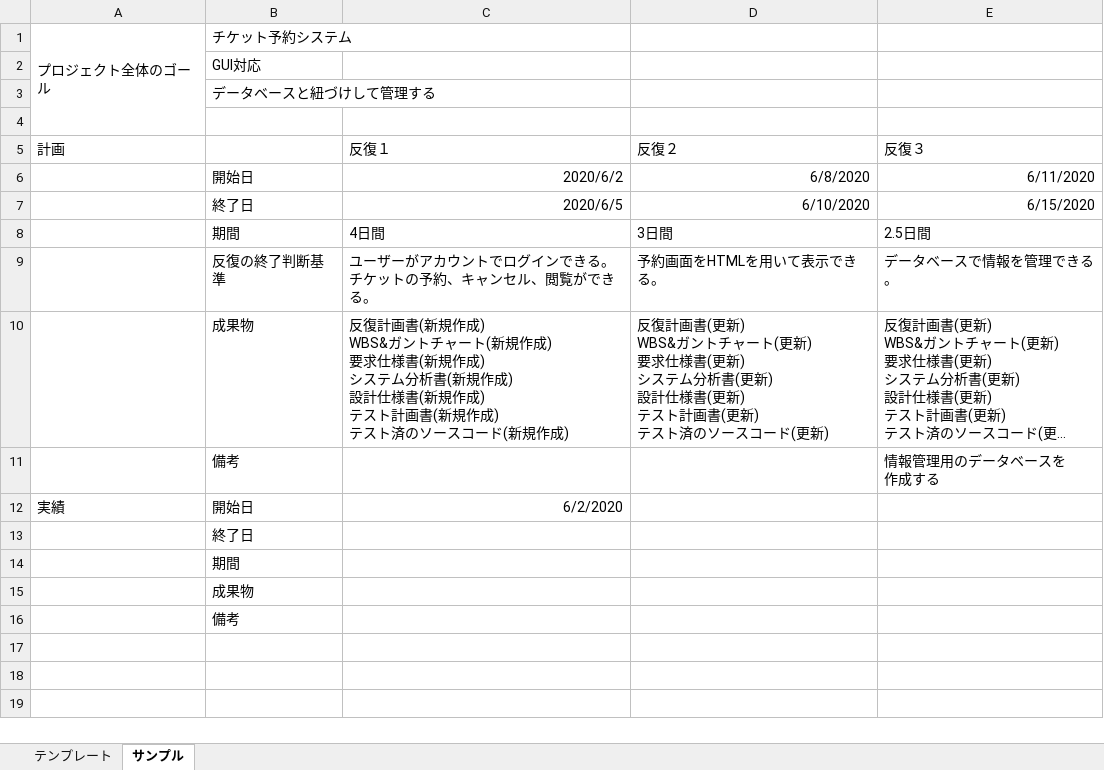
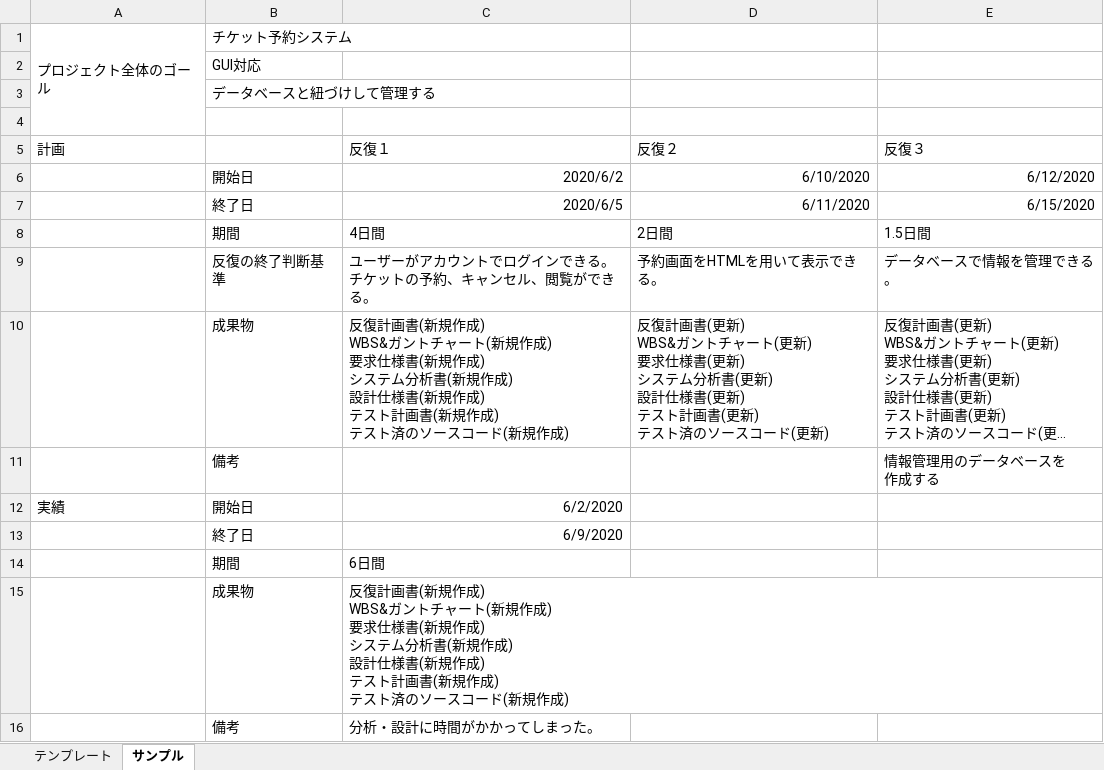
Before and after one commit to s-oishi/testRepo02, an Excel workbook: 01計画/反復計画書_02_SHOCK.xlsx, sheet サンプル, drawn as a sheet; long unchanged cells end in …; values as stored, in another font and other column widths than the file's, no borders; ↵ is a line break in a cell; the diff names each change by its address in the sheet, - before the commit and + after, or states it on an @@ line.

Commit message:
6/9 16:20

```diff
--- a/01計画/反復計画書_02_SHOCK.xlsx (sheet サンプル)
+++ b/01計画/反復計画書_02_SHOCK.xlsx (sheet サンプル)
-D6 (反復２): 6/8/2020
+D6 (反復２): 6/10/2020
-E6 (反復３): 6/11/2020
+E6 (反復３): 6/12/2020
-D7 (反復２): 6/10/2020
+D7 (反復２): 6/11/2020
-D8 (反復２): 3日間
+D8 (反復２): 2日間
-E8 (反復３): 2.5日間
+E8 (反復３): 1.5日間
-C13 (反復１): (empty)
+C13 (反復１): 6/9/2020
-C14 (反復１): (empty)
+C14 (反復１): 6日間
-C15 (反復１): (empty)
+C15 (反復１): 反復計画書(新規作成) ↵ WBS&ガントチャート(新規作成) ↵ 要求仕様書(新規作成) ↵ システム分析書(新規作成) ↵ 設計仕様書(新規作成) ↵ テスト計画書(新規作成) ↵ テスト済のソースコード(新規作成)
-C16 (反復１): (empty)
+C16 (反復１): 分析・設計に時間がかかってしまった。
```
